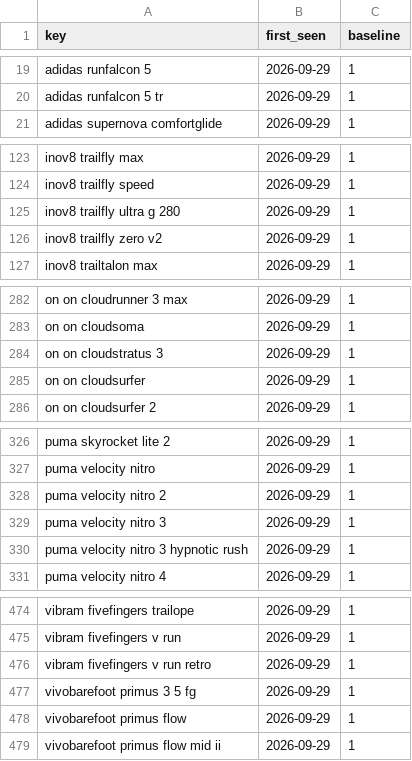
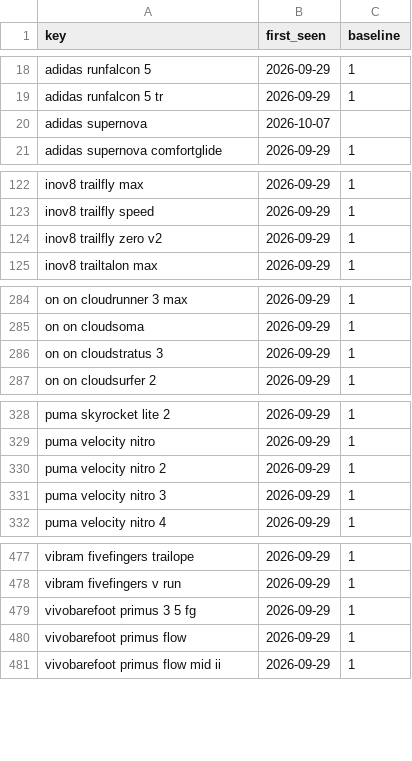
Before and after one commit to ecrawford-c28/shoe-finder, a CSV file: nmfr/data/new-models-baseline.csv, drawn as a sheet; only a part is shown, gaps mark what is left out; the diff covers the shown part only.

```diff
--- a/nmfr/data/new-models-baseline.csv
+++ b/nmfr/data/new-models-baseline.csv
@@ -20,2 +19,3 @@ adidas runfalcon 5,2026-09-29,1
 adidas runfalcon 5 tr,2026-09-29,1
+adidas supernova,2026-10-07,
 adidas supernova comfortglide,2026-09-29,1
@@ -124,3 +123,2 @@ inov8 trailfly max,2026-09-29,1
 inov8 trailfly speed,2026-09-29,1
-inov8 trailfly ultra g 280,2026-09-29,1
 inov8 trailfly zero v2,2026-09-29,1
@@ -284,3 +286,2 @@ on on cloudsoma,2026-09-29,1
 on on cloudstratus 3,2026-09-29,1
-on on cloudsurfer,2026-09-29,1
 on on cloudsurfer 2,2026-09-29,1
@@ -329,3 +331,2 @@ puma velocity nitro 2,2026-09-29,1
 puma velocity nitro 3,2026-09-29,1
-puma velocity nitro 3 hypnotic rush,2026-09-29,1
 puma velocity nitro 4,2026-09-29,1
@@ -475,3 +478,2 @@ vibram fivefingers trailope,2026-09-29,1
 vibram fivefingers v run,2026-09-29,1
-vibram fivefingers v run retro,2026-09-29,1
 vivobarefoot primus 3 5 fg,2026-09-29,1
```
Also changed, not shown: 9 added rows and 4 removed rows elsewhere in this file, 3 other files.
